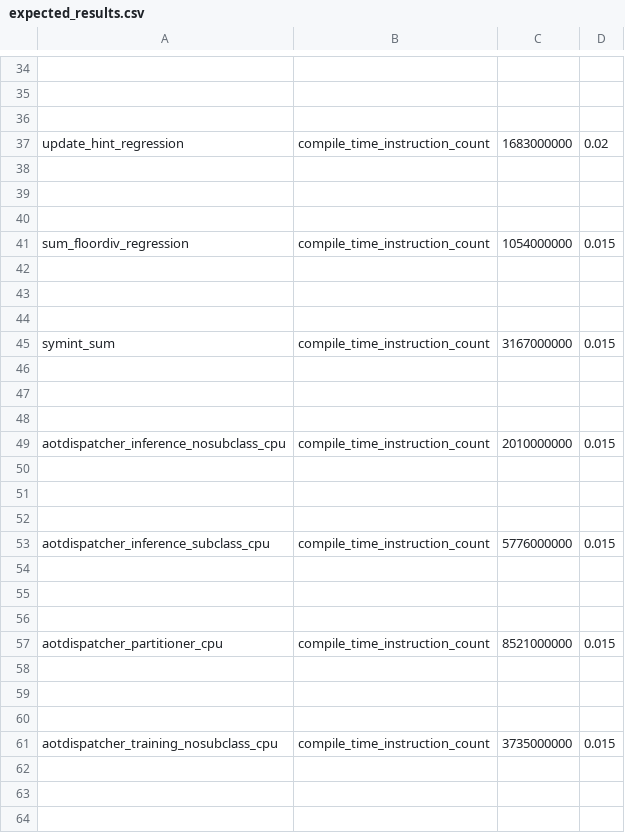
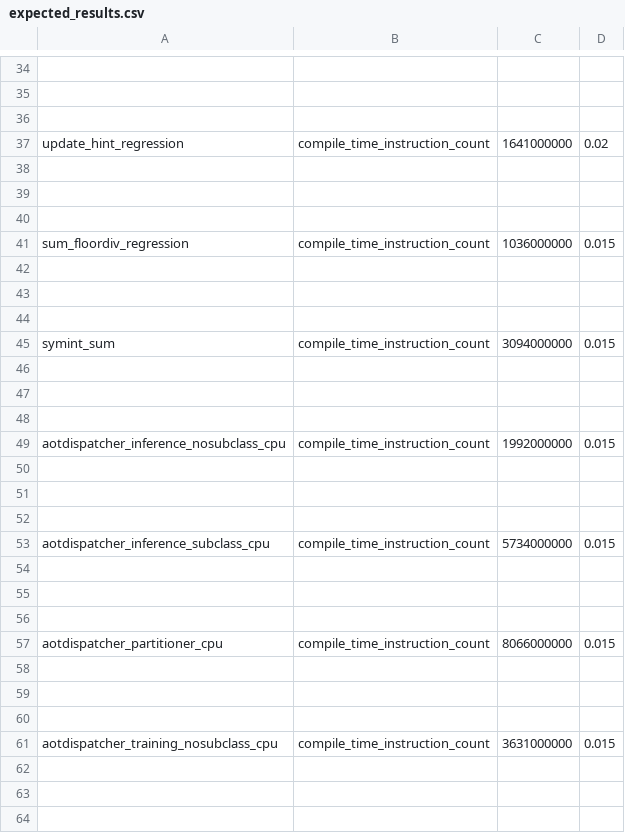
Before and after one commit to Whadup/pytorch, a CSV file: benchmarks/dynamo/pr_time_benchmarks/expected_results.csv, drawn as a sheet; only a part is shown, gaps mark what is left out; the diff covers the shown part only; the diff names each change by its address in the sheet, - before the commit and + after, or states it on an @@ line.

Commit message:
[fx] Move Node._prepend/Node._remove_from_list to C++
ghstack-source-id: c385b2ff26117de06e66e420ca78c83e6fbcc883
Pull Request resolved: https://github.com/pytorch/pytorch/pull/148261

```diff
--- a/benchmarks/dynamo/pr_time_benchmarks/expected_results.csv
+++ b/benchmarks/dynamo/pr_time_benchmarks/expected_results.csv
-C37: 1683000000
+C37: 1641000000
-C41: 1054000000
+C41: 1036000000
-C45: 3167000000
+C45: 3094000000
-C49: 2010000000
+C49: 1992000000
-C53: 5776000000
+C53: 5734000000
-C57: 8521000000
+C57: 8066000000
-C61: 3735000000
+C61: 3631000000
```
Also changed, not shown: 8 edited cells elsewhere in this file, 3 other files.
